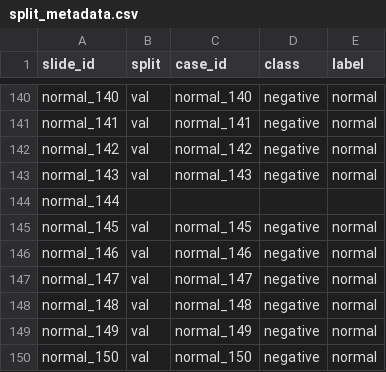
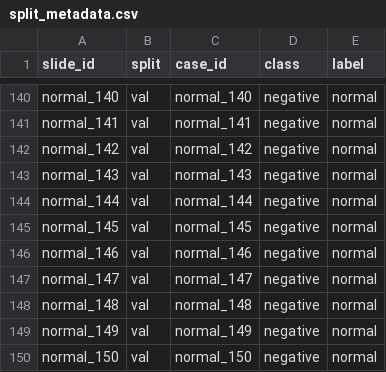
Before and after one commit to cederican/AttDMIL, a CSV file: HistoData/metadata/split_metadata.csv, drawn as a sheet; only a part is shown, gaps mark what is left out.

Commit message:
add normal_144

```diff
--- a/HistoData/metadata/split_metadata.csv
+++ b/HistoData/metadata/split_metadata.csv
@@ -143,3 +143,3 @@ normal_142,val,normal_142,negative,normal
 normal_143,val,normal_143,negative,normal
-normal_144,,,,
+normal_144,val,normal_144,negative,normal
 normal_145,val,normal_145,negative,normal
```
